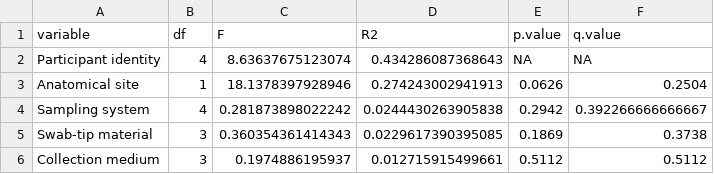
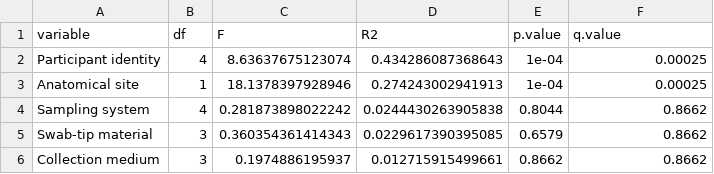
Before and after one commit to KitHubb/Swab_comparison, a CSV file: result/final/tables/Table3_permanova_BH.csv, drawn as a sheet.

```diff
--- a/result/final/tables/Table3_permanova_BH.csv
+++ b/result/final/tables/Table3_permanova_BH.csv
@@ -1,6 +1,6 @@
 "variable","df","F","R2","p.value","q.value"
-"Participant identity",4,8.63637675123074,0.434286087368643,NA,NA
-"Anatomical site",1,18.1378397928946,0.274243002941913,0.0626,0.2504
-"Sampling system",4,0.281873898022242,0.0244430263905838,0.2942,0.392266666666667
-"Swab-tip material",3,0.360354361414343,0.0229617390395085,0.1869,0.3738
-"Collection medium",3,0.1974886195937,0.012715915499661,0.5112,0.5112
+"Participant identity",4,8.63637675123074,0.434286087368643,1e-04,0.00025
+"Anatomical site",1,18.1378397928946,0.274243002941913,1e-04,0.00025
+"Sampling system",4,0.281873898022242,0.0244430263905838,0.8044,0.8662
+"Swab-tip material",3,0.360354361414343,0.0229617390395085,0.6579,0.8662
+"Collection medium",3,0.1974886195937,0.012715915499661,0.8662,0.8662
```
Also changed, not shown: analysis/old/ORIGINAL_PATHS.tsv, 35 other files.
